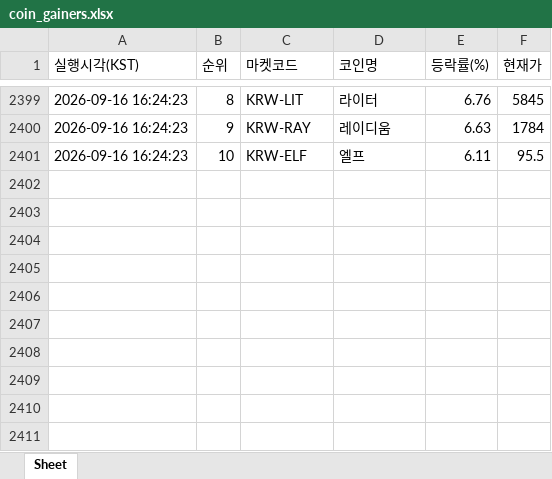
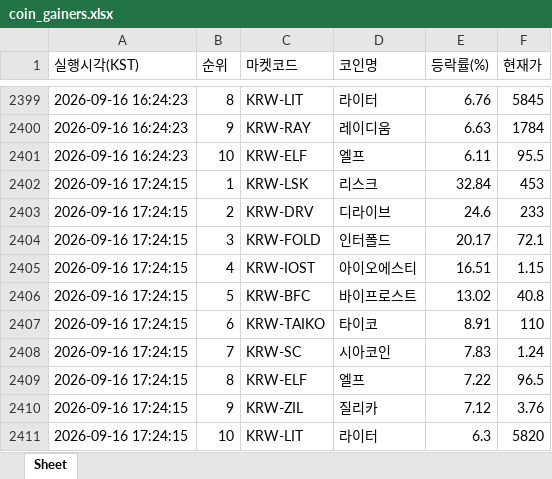
Before and after one commit to betterhwan-glitch/upbi-fire, an Excel workbook: coin_gainers.xlsx, sheet Sheet, drawn as a sheet; only a part is shown, gaps mark what is left out; values as stored, in another font and other column widths than the file's, no borders; the diff names each change by its address in the sheet, - before the commit and + after, or states it on an @@ line.

```diff
--- a/coin_gainers.xlsx (sheet Sheet)
+++ b/coin_gainers.xlsx (sheet Sheet)
+row 2402: 2026-09-16 17:24:15 | 1 | KRW-LSK | 리스크 | 32.84 | 453
+row 2403: 2026-09-16 17:24:15 | 2 | KRW-DRV | 디라이브 | 24.6 | 233
+row 2404: 2026-09-16 17:24:15 | 3 | KRW-FOLD | 인터폴드 | 20.17 | 72.1
+row 2405: 2026-09-16 17:24:15 | 4 | KRW-IOST | 아이오에스티 | 16.51 | 1.15
+row 2406: 2026-09-16 17:24:15 | 5 | KRW-BFC | 바이프로스트 | 13.02 | 40.8
+row 2407: 2026-09-16 17:24:15 | 6 | KRW-TAIKO | 타이코 | 8.91 | 110
+row 2408: 2026-09-16 17:24:15 | 7 | KRW-SC | 시아코인 | 7.83 | 1.24
+row 2409: 2026-09-16 17:24:15 | 8 | KRW-ELF | 엘프 | 7.22 | 96.5
+row 2410: 2026-09-16 17:24:15 | 9 | KRW-ZIL | 질리카 | 7.12 | 3.76
+row 2411: 2026-09-16 17:24:15 | 10 | KRW-LIT | 라이터 | 6.3 | 5820
```
